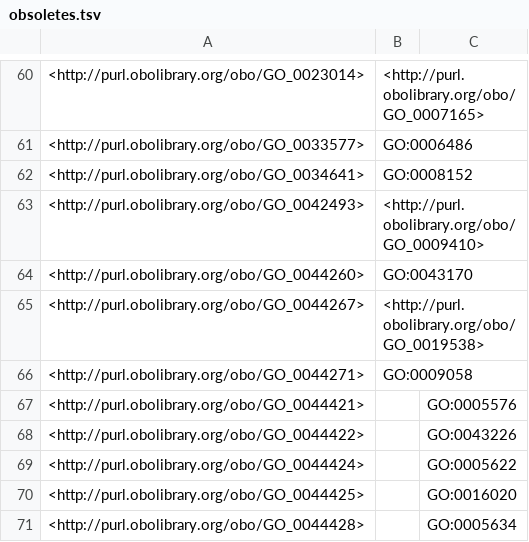
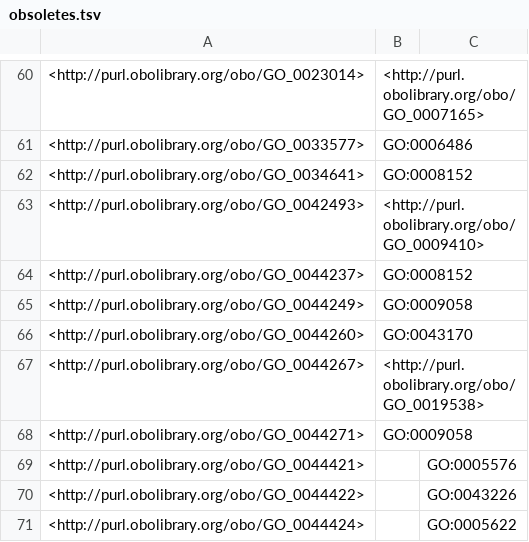
Before and after one commit to EBISPOT/efo, a TSV file: src/ontology/reports/obsoletes.tsv, drawn as a sheet; only a part is shown, gaps mark what is left out; the shorter side is filled out with more unchanged rows; the diff names each change by its address in the sheet, - before the commit and + after, or states it on an @@ line.

```diff
--- a/src/ontology/reports/obsoletes.tsv
+++ b/src/ontology/reports/obsoletes.tsv
+row 64: <http://purl.obolibrary.org/obo/GO_0044237> | GO:0008152
+row 65: <http://purl.obolibrary.org/obo/GO_0044249> | GO:0009058
```
Also changed, not shown: src/ontology/reports/class-count-by-prefix.tsv, 7 other files.
